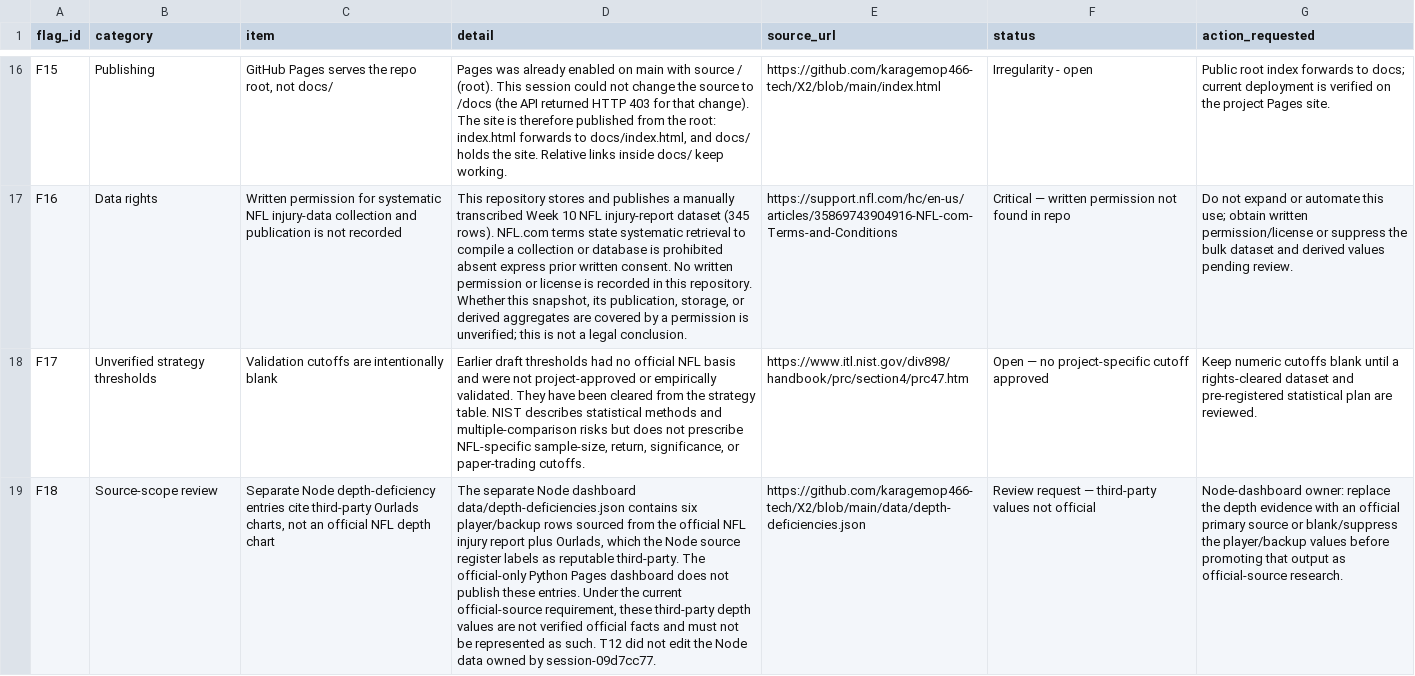
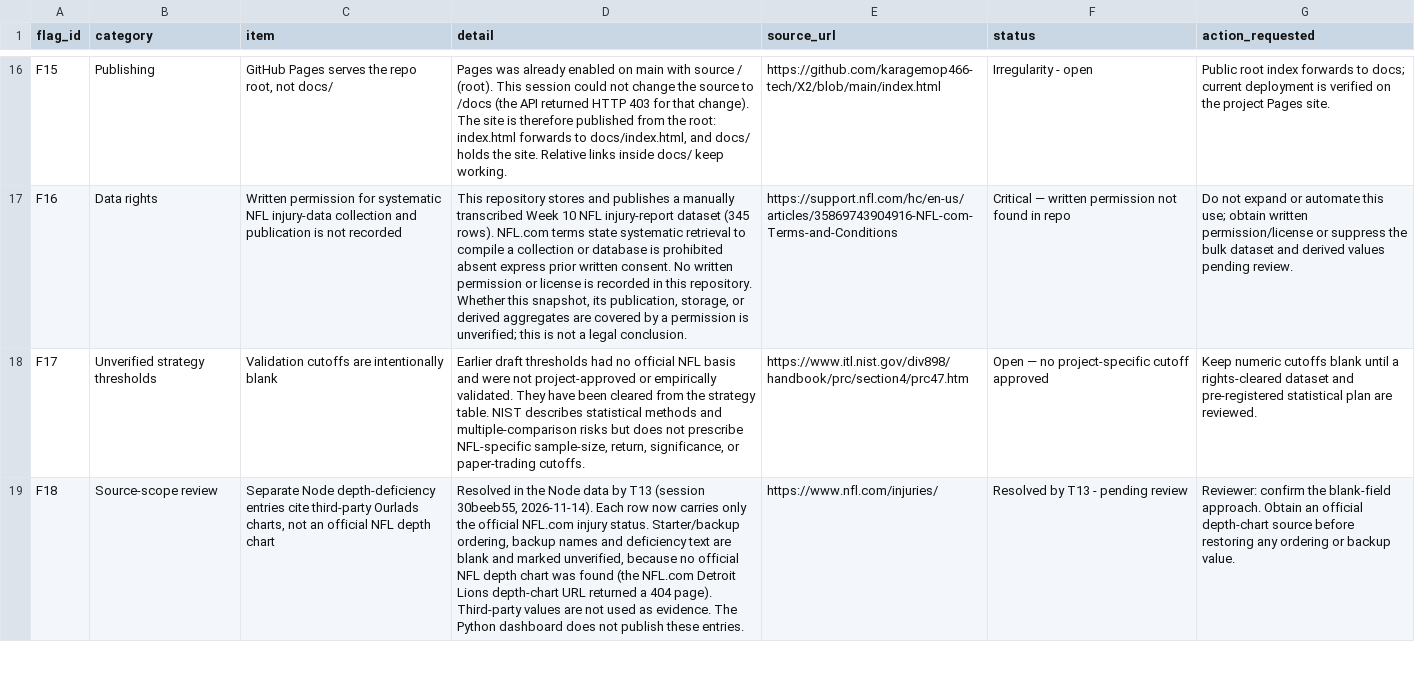
Before and after one commit to karagemop466-tech/X2, a CSV file: data/flags.csv, drawn as a sheet; only a part is shown, gaps mark what is left out; the diff covers the shown part only; the diff names each change by its address in the sheet, - before the commit and + after, or states it on an @@ line.

Commit message:
T14/T15/T16: NL flag F19, F10 spot-check result, F18 update, allow-list for official NL sources, board updates
Co-authored-by: arena-agent <297053741+arena-agent@users.noreply.github.com>

```diff
--- a/data/flags.csv
+++ b/data/flags.csv
-D19 (detail): The separate Node dashboard data/depth-deficiencies.json contains six player/backup rows sourced from the official NFL injury report plus Ourlads, which the Node source register labels as reputable third-party. The official-only Python Pages dashboard does not publish these entries. Under the current official-source requirement, these third-party depth values are not verified official facts and must not be represented as such. T12 did not edit the Node data owned by session-09d7cc77.
+D19 (detail): Resolved in the Node data by T13 (session 30beeb55, 2026-11-14). Each row now carries only the official NFL.com injury status. Starter/backup ordering, backup names and deficiency text are blank and marked unverified, because no official NFL depth chart was found (the NFL.com Detroit Lions depth-chart URL returned a 404 page). Third-party values are not used as evidence. The Python dashboard does not publish these entries.
-E19 (source_url): https://github.com/karagemop466-tech/X2/blob/main/data/depth-deficiencies.json
+E19 (source_url): https://www.nfl.com/injuries/
-F19 (status): Review request — third-party values not official
+F19 (status): Resolved by T13 - pending review
-G19 (action_requested): Node-dashboard owner: replace the depth evidence with an official primary source or blank/suppress the player/backup values before promoting that output as official-source research.
+G19 (action_requested): Reviewer: confirm the blank-field approach. Obtain an official depth-chart source before restoring any ordering or backup value.
```
Also changed, not shown: 1 added row and 3 edited cells elsewhere in this file, 5 other files.
